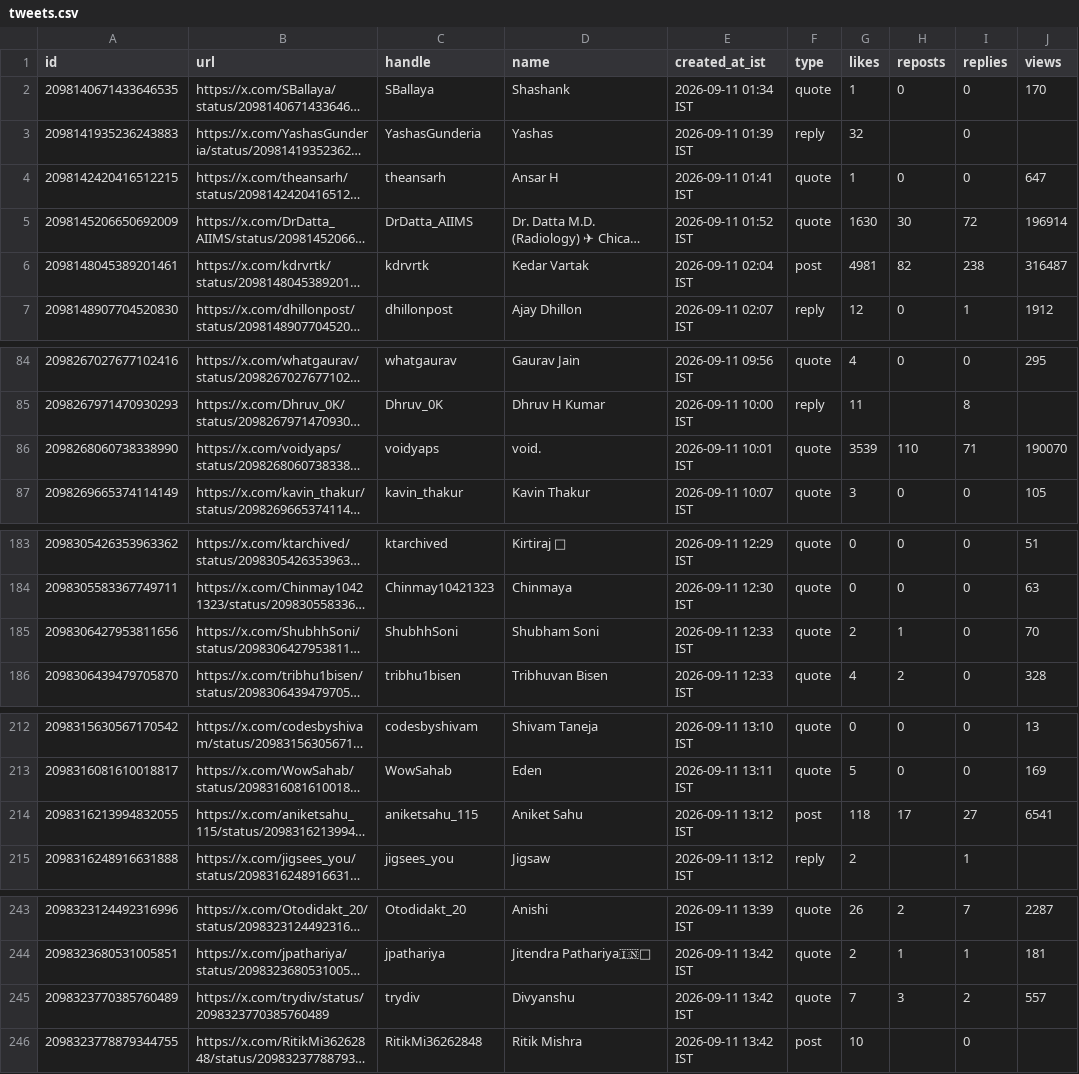
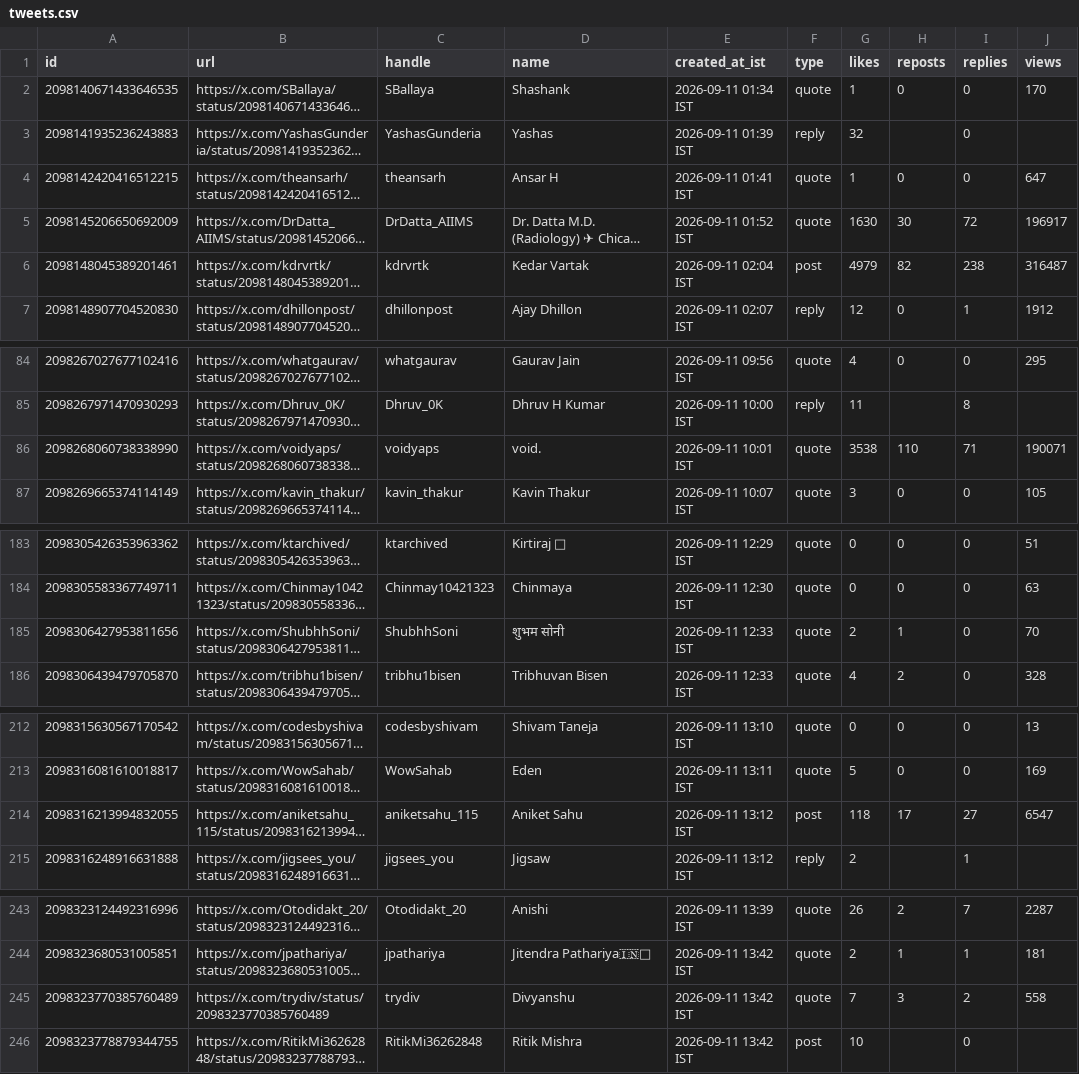
Before and after one commit to Vishal4742/claude-community-bhopal, a CSV file: blog/fable-5-1-build-days-bhopal/tweets.csv, drawn as a sheet; only a part is shown, gaps mark what is left out; long unchanged cells end in …; the diff covers the shown part only; the diff names each change by its address in the sheet, - before the commit and + after, or states it on an @@ line.

```diff
--- a/blog/fable-5-1-build-days-bhopal/tweets.csv
+++ b/blog/fable-5-1-build-days-bhopal/tweets.csv
-J5 (views): 196914
+J5 (views): 196917
-G6 (likes): 4981
+G6 (likes): 4979
-G86 (likes): 3539
+G86 (likes): 3538
-J86 (views): 190070
+J86 (views): 190071
-D185 (name): Shubham Soni
+D185 (name): शुभम सोनी
-J214 (views): 6541
+J214 (views): 6547
-J245 (views): 557
+J245 (views): 558
```
Also changed, not shown: 2 edited cells elsewhere in this file, 2 other files.
